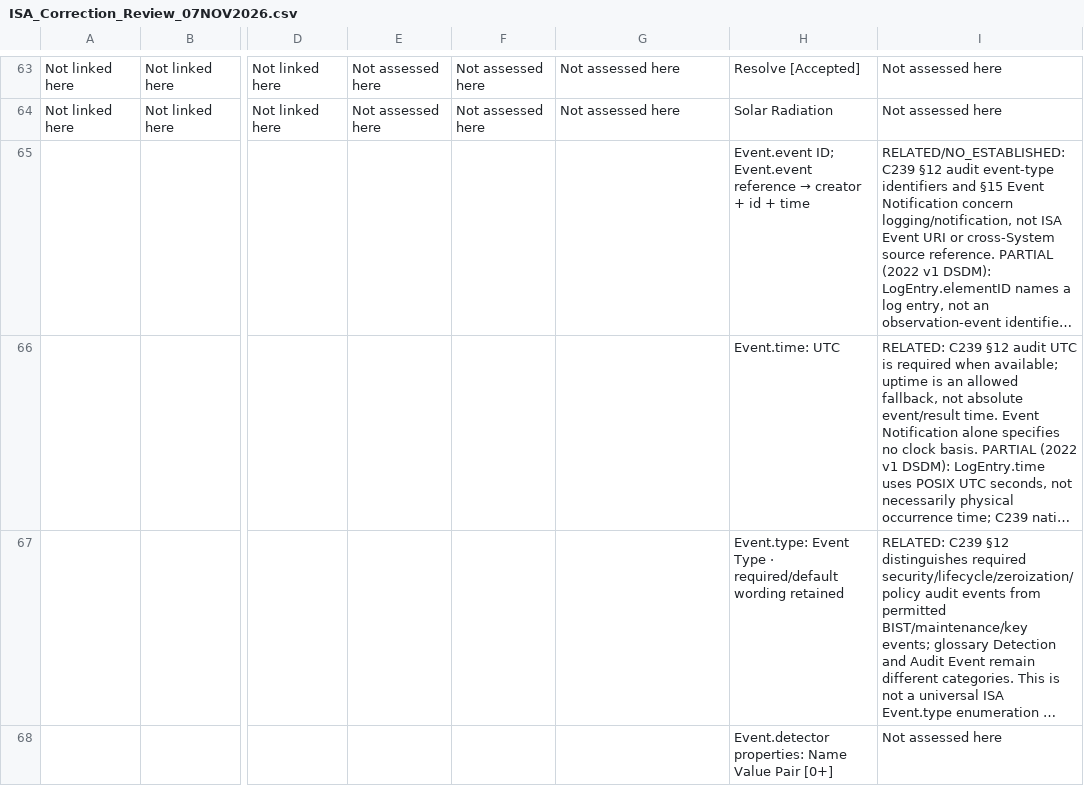
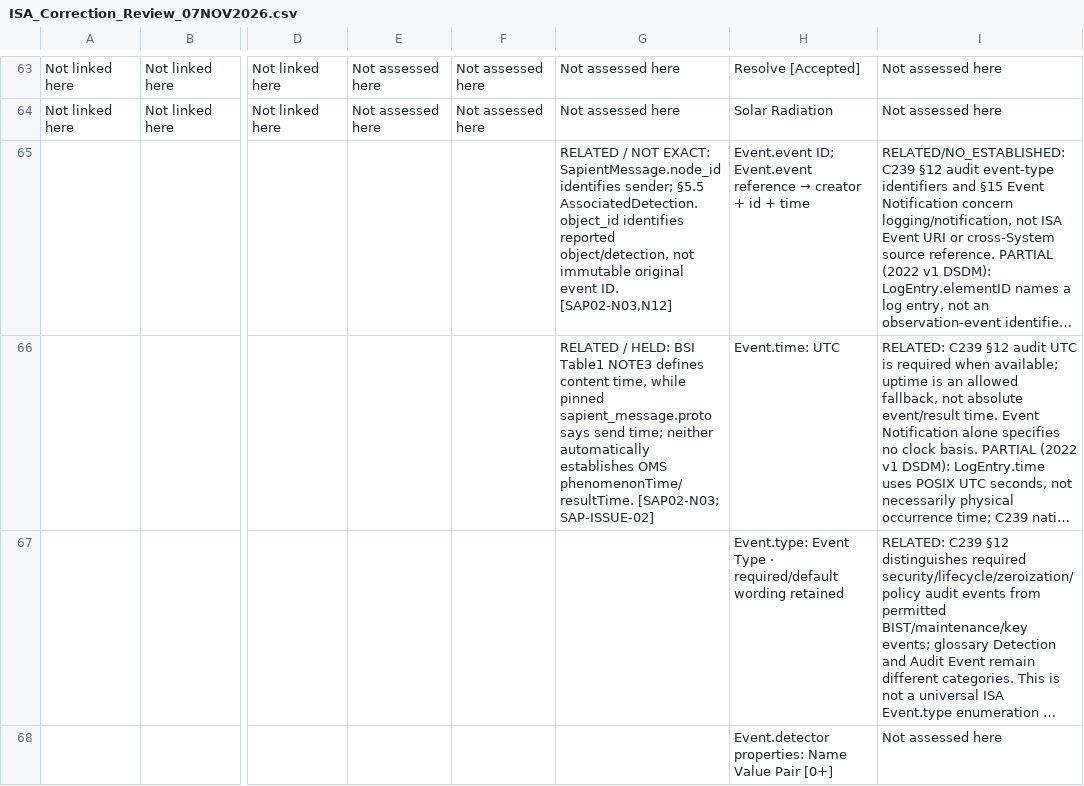
Before and after one commit to OS4CSAPI/glaux-client, a CSV file: Docs/Research/DIM_Profile_V2/Donor_DIM_Crosswalk/ISA_Correction_Review_07NOV2026.csv, drawn as a sheet; only a part is shown, gaps mark what is left out; long unchanged cells end in …; the diff covers the shown part only; the diff names each change by its address in the sheet, - before the commit and + after, or states it on an @@ line.

Commit message:
research(dim-v2): close SAP-02 BSI/Protobuf source review, 17-cell master parity and forecast

```diff
--- a/Docs/Research/DIM_Profile_V2/Donor_DIM_Crosswalk/ISA_Correction_Review_07NOV2026.csv
+++ b/Docs/Research/DIM_Profile_V2/Donor_DIM_Crosswalk/ISA_Correction_Review_07NOV2026.csv
-G65: (empty)
+G65: RELATED / NOT EXACT: SapientMessage.node_id identifies sender; §5.5 AssociatedDetection.object_id identifies reported object/detection, not immutable original event ID. [SAP02-N03,N12]
-G66: (empty)
+G66: RELATED / HELD: BSI Table1 NOTE3 defines content time, while pinned sapient_message.proto says send time; neither automatically establishes OMS phenomenonTime/resultTime. [SAP02-N03; SAP-ISSUE-02]
```
Also changed, not shown: 15 edited cells elsewhere in this file, Docs/Research/DIM_Profile_V2/Donor_DIM_Crosswalk/Master_Donor_Concept_to_DIM_Crosswalk.csv, 11 other files.
